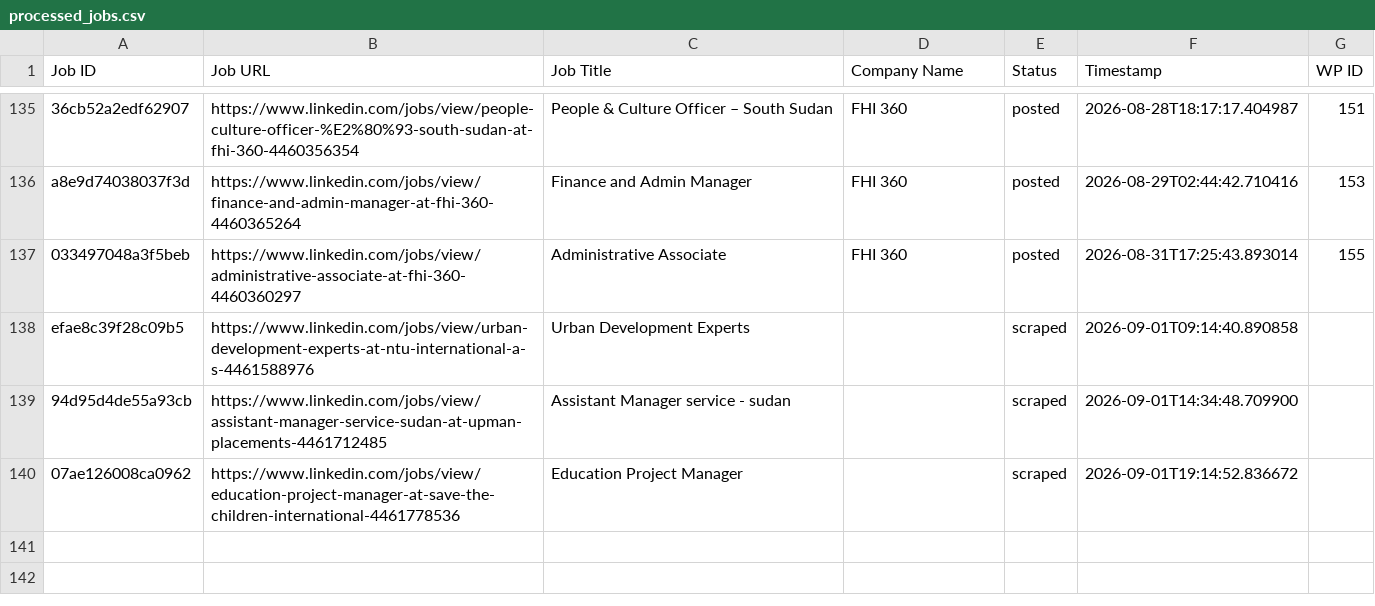
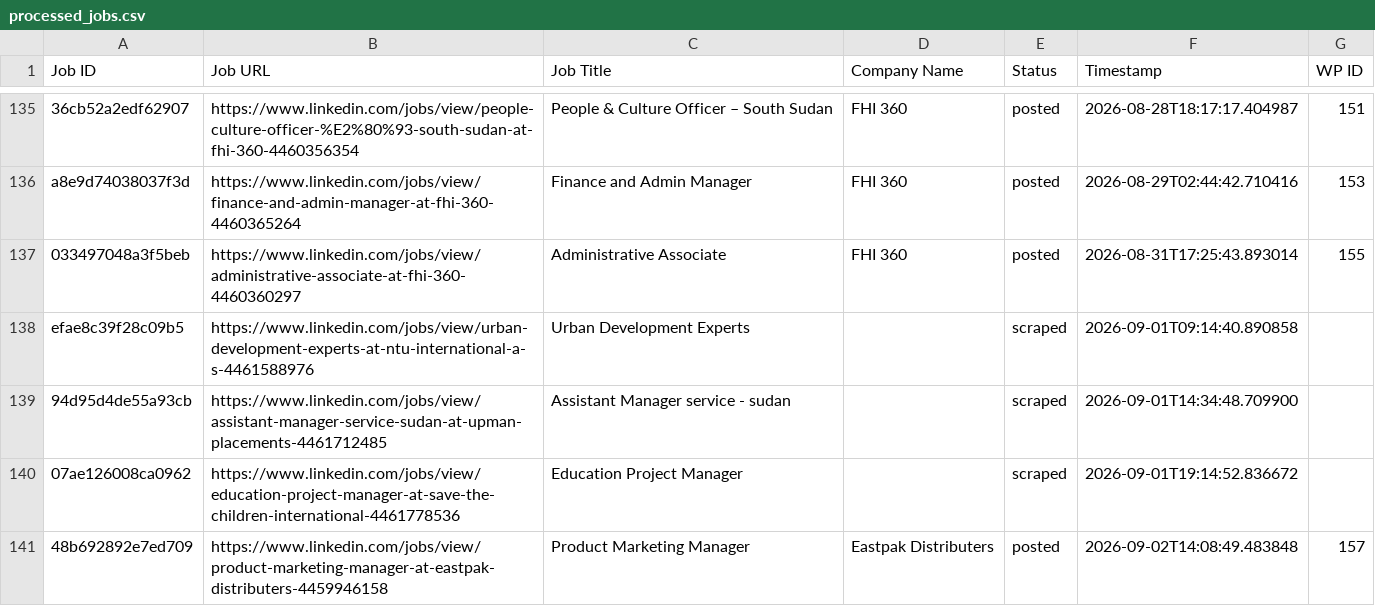
Before and after one commit to innovationinc2000/ss, a CSV file: processed_jobs.csv, drawn as a sheet; only a part is shown, gaps mark what is left out.

```diff
--- a/processed_jobs.csv
+++ b/processed_jobs.csv
@@ -140 +140,2 @@ efae8c39f28c09b5,https://www.linkedin.com/jobs/view/urban-development-experts-at
 07ae126008ca0962,https://www.linkedin.com/jobs/view/education-project-manager-at-save-the-children-international-4461778536,Education Project Manager,,scraped,2026-09-01T19:14:52.836672,
+48b692892e7ed709,https://www.linkedin.com/jobs/view/product-marketing-manager-at-eastpak-distributers-4459946158,Product Marketing Manager,Eastpak Distributers,posted,2026-09-02T14:08:49.483848,157
```
